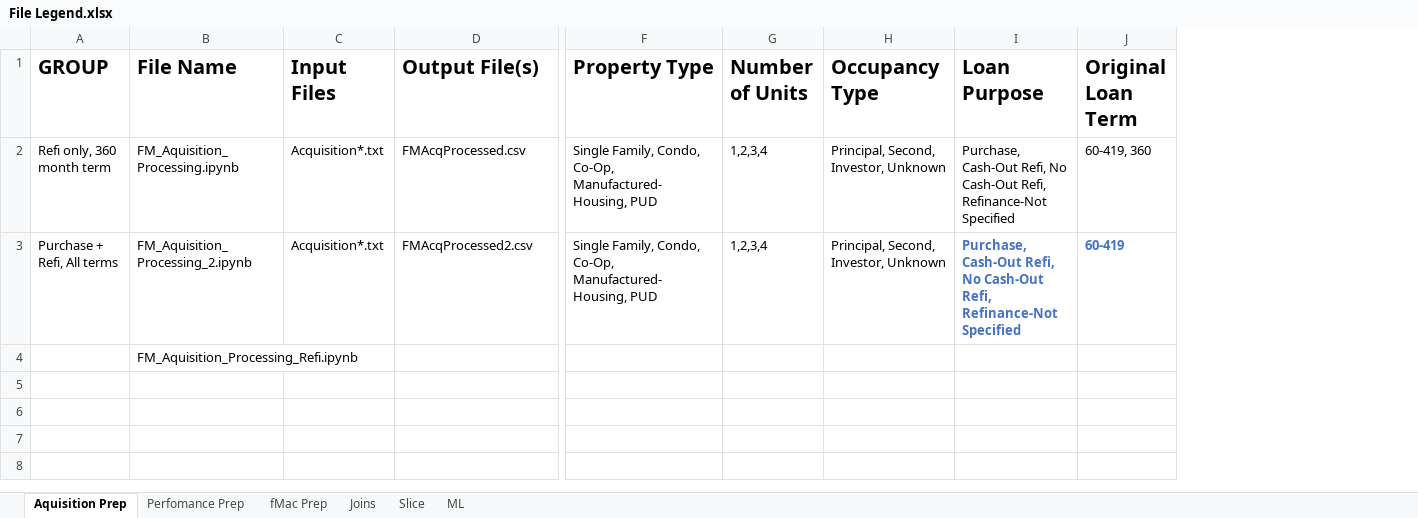
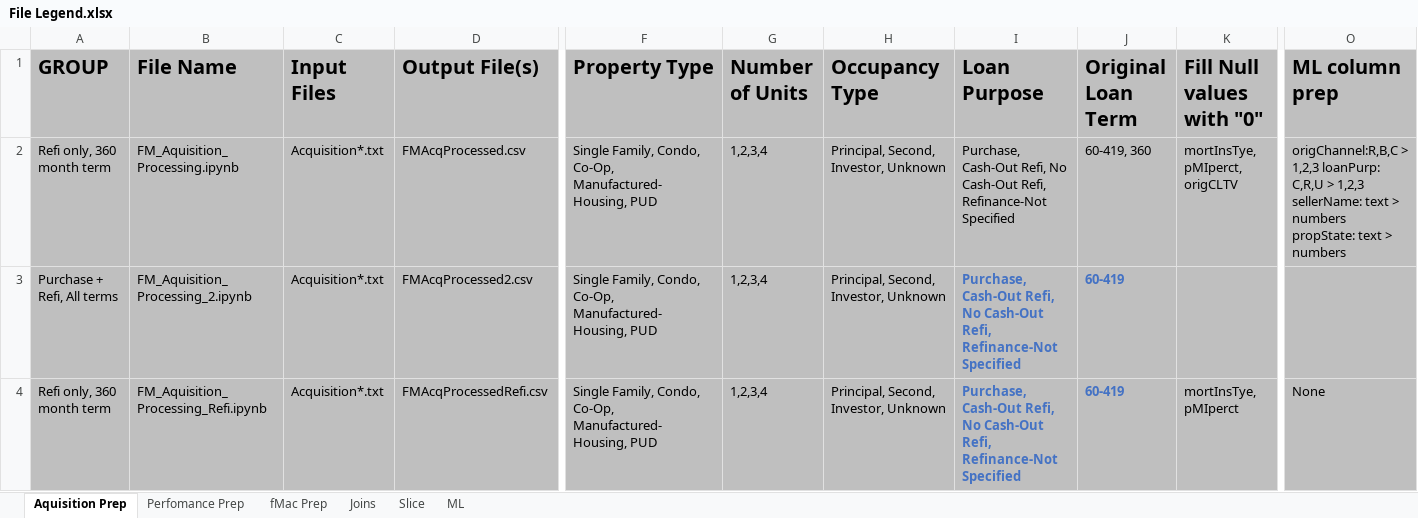
Before and after one commit to kipmadden/MortgageML, an Excel workbook: File Legend.xlsx, sheet Aquisition Prep, drawn as a sheet; only a part is shown, gaps mark what is left out; values as stored, in another font and other column widths than the file's, no borders; the diff covers the shown part only; the diff names each change by its address in the sheet, - before the commit and + after, or states it on an @@ line.

Commit message:
Prep File cleanup continued

```diff
--- a/File Legend.xlsx (sheet Aquisition Prep)
+++ b/File Legend.xlsx (sheet Aquisition Prep)
+column K (Fill Null values with "0"), rows 2-4: mortInsTye, pMIperct, origCLTV |  | mortInsTye, pMIperct
+column O (ML column prep), rows 2-4: origChannel:R,B,C > 1,2,3 loanPurp: C,R,U > 1,2,3 sellerName: text > numbers propState: text > numbers |  | None
-A1:J4 fill: none
+A1:J4 fill: #BFBFBF
-A4 (GROUP): (empty)
+A4 (GROUP): Refi only, 360 month term
-C4 (Input Files): (empty)
+C4 (Input Files): Acquisition*.txt
-D4 (Output File(s)): (empty)
+D4 (Output File(s)): FMAcqProcessedRefi.csv
-F4 (Property Type): (empty)
+F4 (Property Type): Single Family, Condo, Co-Op, Manufactured-Housing, PUD
-G4 (Number of Units): (empty)
+G4 (Number of Units): 1,2,3,4
-H4 (Occupancy Type): (empty)
+H4 (Occupancy Type): Principal, Second, Investor, Unknown
-I4 (Loan Purpose): (empty)
+I4 (Loan Purpose): Purchase, Cash-Out Refi, No Cash-Out Refi, Refinance-Not Specified
-J4 (Original Loan Term): (empty)
+J4 (Original Loan Term): 60-419
```
Also changed, not shown: 3 edited cells and cell formats elsewhere in this sheet, 2 other files.
